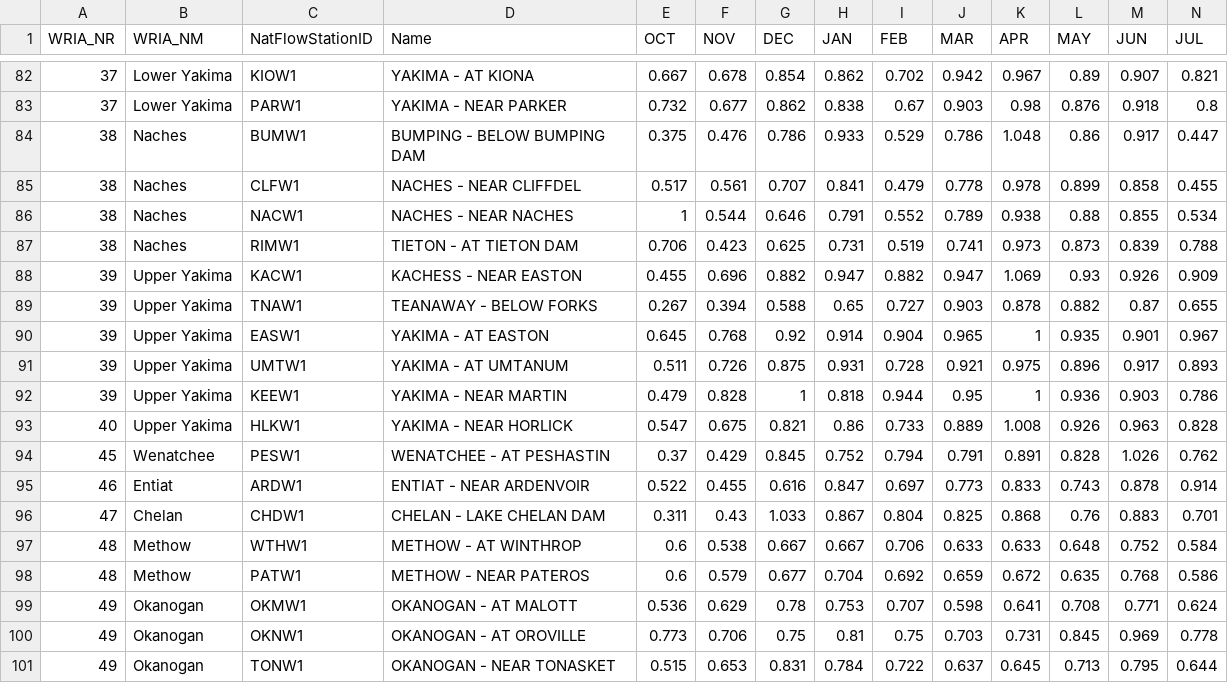
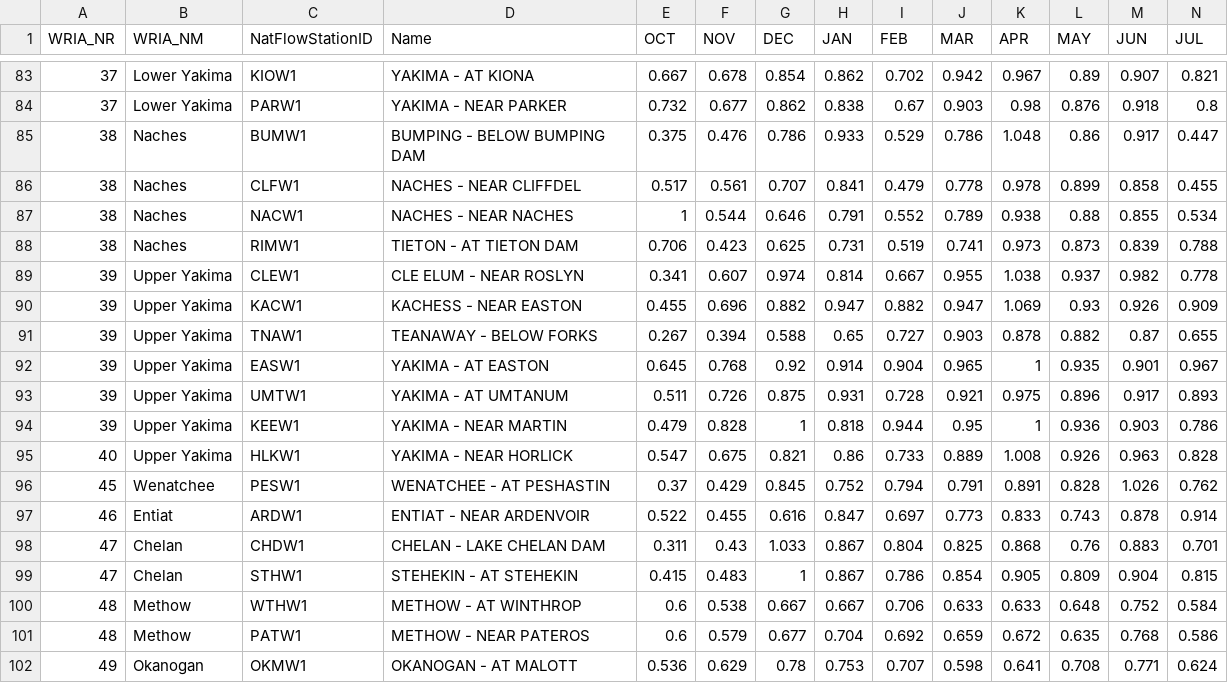
Before and after one commit to jeffmarti/monthly-forecast, a CSV file: data/forecast_latest.csv, drawn as a sheet; only a part is shown, gaps mark what is left out; the shorter side is filled out with more unchanged rows; rows hold the shown columns only; the diff covers the shown part only; the diff names each change by its address in the sheet, - before the commit and + after, or states it on an @@ line.

```diff
--- a/data/forecast_latest.csv
+++ b/data/forecast_latest.csv
+row 89: 39 | Upper Yakima | CLEW1 | CLE ELUM - NEAR ROSLYN | 0.341 | 0.607 | 0.974 | 0.814 | 0.667 | 0.955 | 1.038 | 0.937 | 0.982 | 0.778
+row 99: 47 | Chelan | STHW1 | STEHEKIN - AT STEHEKIN | 0.415 | 0.483 | 1 | 0.867 | 0.786 | 0.854 | 0.905 | 0.809 | 0.904 | 0.815
```
Also changed, not shown: 5 added rows and 2 removed rows elsewhere in this file, 2 other files.
